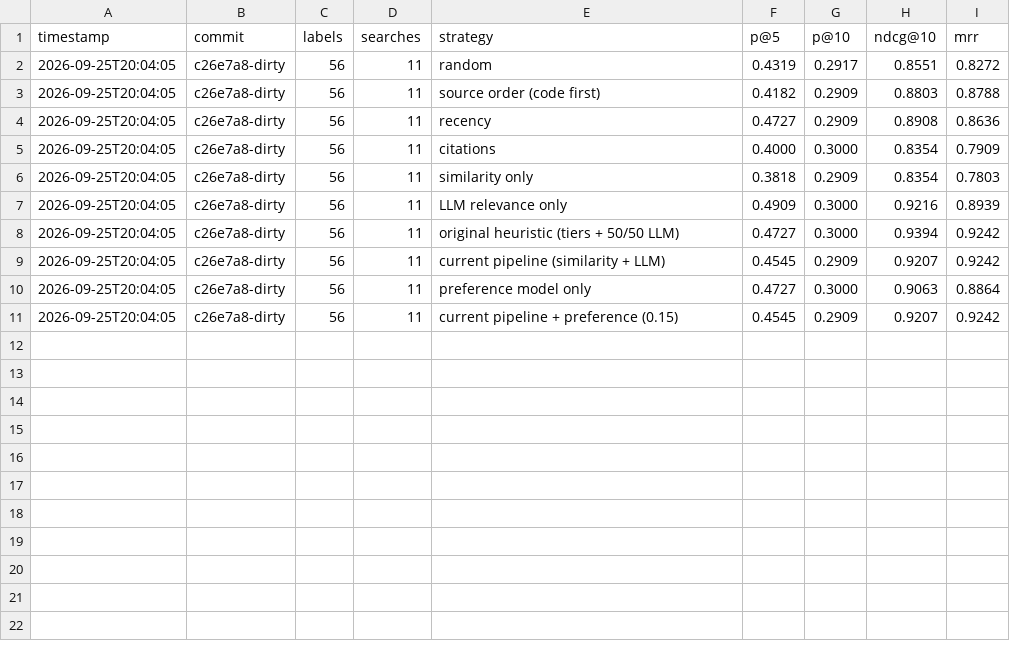
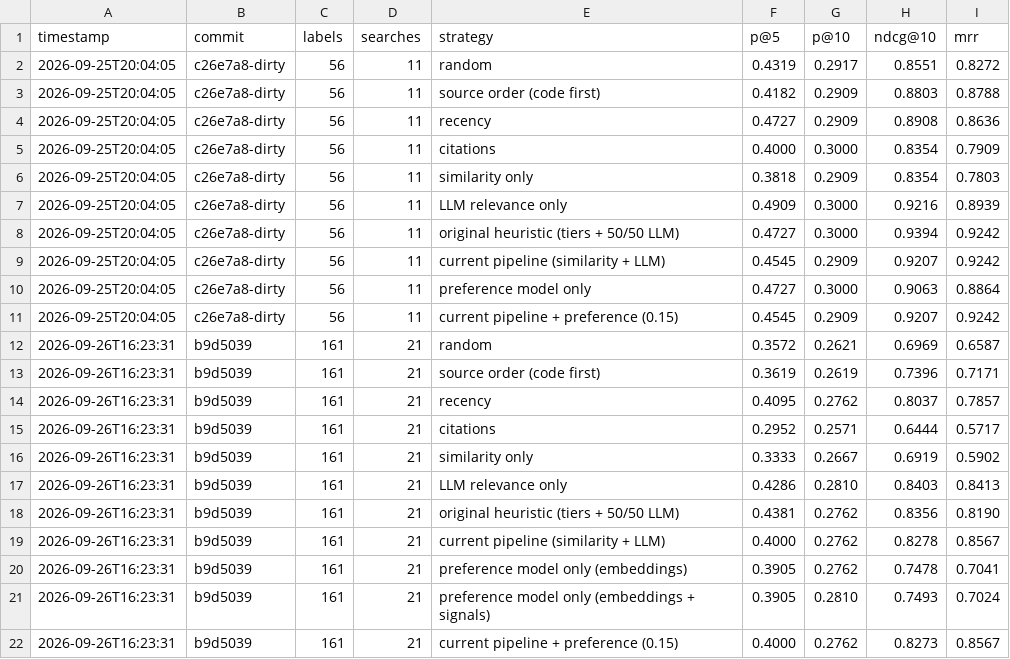
Before and after one commit to tryzhaa/Research-Copilot, a CSV file: eval/results.csv, drawn as a sheet; the diff names each change by its address in the sheet, - before the commit and + after, or states it on an @@ line.

Commit message:
Log the eval run with 161 ratings and both preference models

```diff
--- a/eval/results.csv
+++ b/eval/results.csv
+row 12: 2026-09-26T16:23:31 | b9d5039 | 161 | 21 | random | 0.3572 | 0.2621 | 0.6969 | 0.6587
+row 13: 2026-09-26T16:23:31 | b9d5039 | 161 | 21 | source order (code first) | 0.3619 | 0.2619 | 0.7396 | 0.7171
+row 14: 2026-09-26T16:23:31 | b9d5039 | 161 | 21 | recency | 0.4095 | 0.2762 | 0.8037 | 0.7857
+row 15: 2026-09-26T16:23:31 | b9d5039 | 161 | 21 | citations | 0.2952 | 0.2571 | 0.6444 | 0.5717
+row 16: 2026-09-26T16:23:31 | b9d5039 | 161 | 21 | similarity only | 0.3333 | 0.2667 | 0.6919 | 0.5902
+row 17: 2026-09-26T16:23:31 | b9d5039 | 161 | 21 | LLM relevance only | 0.4286 | 0.2810 | 0.8403 | 0.8413
+row 18: 2026-09-26T16:23:31 | b9d5039 | 161 | 21 | original heuristic (tiers + 50/50 LLM) | 0.4381 | 0.2762 | 0.8356 | 0.8190
+row 19: 2026-09-26T16:23:31 | b9d5039 | 161 | 21 | current pipeline (similarity + LLM) | 0.4000 | 0.2762 | 0.8278 | 0.8567
+row 20: 2026-09-26T16:23:31 | b9d5039 | 161 | 21 | preference model only (embeddings) | 0.3905 | 0.2762 | 0.7478 | 0.7041
+row 21: 2026-09-26T16:23:31 | b9d5039 | 161 | 21 | preference model only (embeddings + signals) | 0.3905 | 0.2810 | 0.7493 | 0.7024
+row 22: 2026-09-26T16:23:31 | b9d5039 | 161 | 21 | current pipeline + preference (0.15) | 0.4000 | 0.2762 | 0.8273 | 0.8567
```
